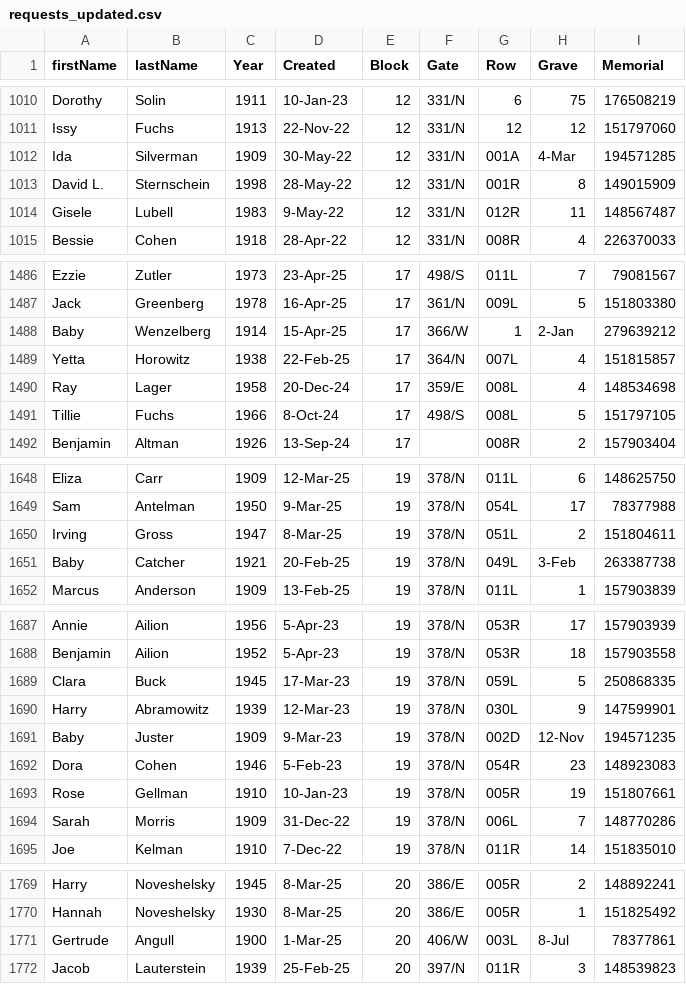
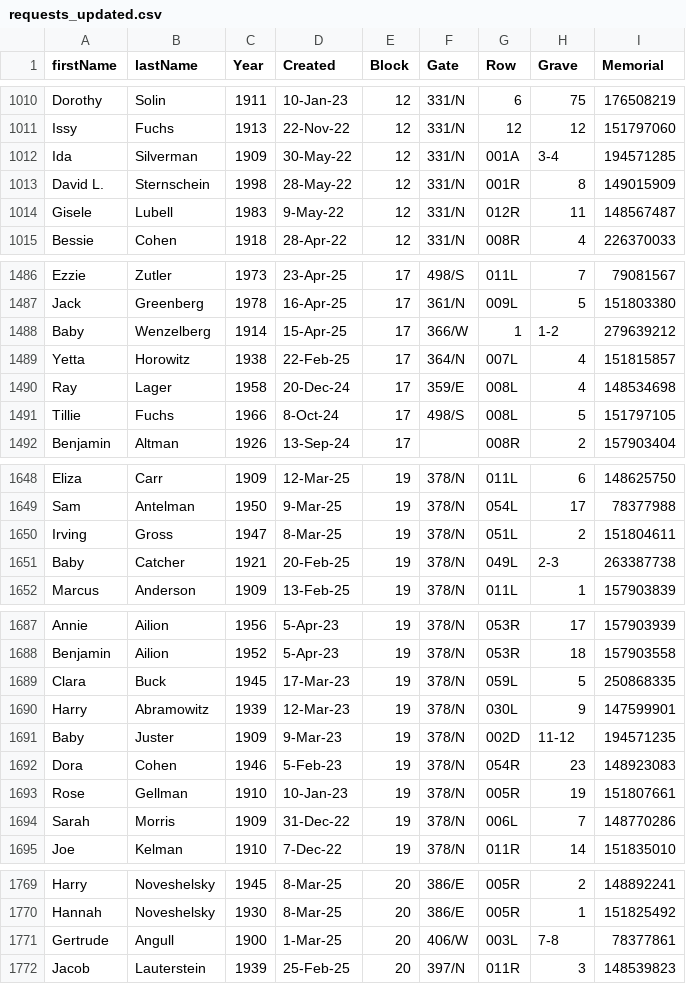
Before and after one commit to markrlondon/Old-Montefiore-Cemetery, a CSV file: requests_updated.csv, drawn as a sheet; only a part is shown, gaps mark what is left out; the diff covers the shown part only.

```diff
--- a/requests_updated.csv
+++ b/requests_updated.csv
@@ -1011,3 +1011,3 @@ Dorothy,Solin,1911,10-Jan-23,12,331/N,6,75,176508219
 Issy,Fuchs,1913,22-Nov-22,12,331/N,12,12,151797060
-Ida,Silverman,1909,30-May-22,12,331/N,001A,4-Mar,194571285
+Ida,Silverman,1909,30-May-22,12,331/N,001A,3-4,194571285
 David L.,Sternschein,1998,28-May-22,12,331/N,001R,8,149015909
@@ -1487,3 +1487,3 @@ Ezzie,Zutler,1973,23-Apr-25,17,498/S,011L,7,79081567
 Jack,Greenberg,1978,16-Apr-25,17,361/N,009L,5,151803380
-Baby,Wenzelberg,1914,15-Apr-25,17,366/W,1,2-Jan,279639212
+Baby,Wenzelberg,1914,15-Apr-25,17,366/W,1,1-2,279639212
 Yetta,Horowitz,1938,22-Feb-25,17,364/N,007L,4,151815857
@@ -1650,3 +1650,3 @@ Sam,Antelman,1950,9-Mar-25,19,378/N,054L,17,78377988
 Irving,Gross,1947,8-Mar-25,19,378/N,051L,2,151804611
-Baby,Catcher,1921,20-Feb-25,19,378/N,049L,3-Feb,263387738
+Baby,Catcher,1921,20-Feb-25,19,378/N,049L,2-3,263387738
 Marcus,Anderson,1909,13-Feb-25,19,378/N,011L,1,157903839
@@ -1690,3 +1690,3 @@ Clara,Buck,1945,17-Mar-23,19,378/N,059L,5,250868335
 Harry,Abramowitz,1939,12-Mar-23,19,378/N,030L,9,147599901
-Baby,Juster,1909,9-Mar-23,19,378/N,002D,12-Nov,194571235
+Baby,Juster,1909,9-Mar-23,19,378/N,002D,11-12,194571235
 Dora,Cohen,1946,5-Feb-23,19,378/N,054R,23,148923083
@@ -1770,3 +1770,3 @@ Harry,Noveshelsky,1945,8-Mar-25,20,386/E,005R,2,148892241
 Hannah,Noveshelsky,1930,8-Mar-25,20,386/E,005R,1,151825492
-Gertrude,Angull,1900,1-Mar-25,20,406/W,003L,8-Jul,78377861
+Gertrude,Angull,1900,1-Mar-25,20,406/W,003L,7-8,78377861
 Jacob,Lauterstein,1939,25-Feb-25,20,397/N,011R,3,148539823
```
Also changed, not shown: 29 edited cells elsewhere in this file.
